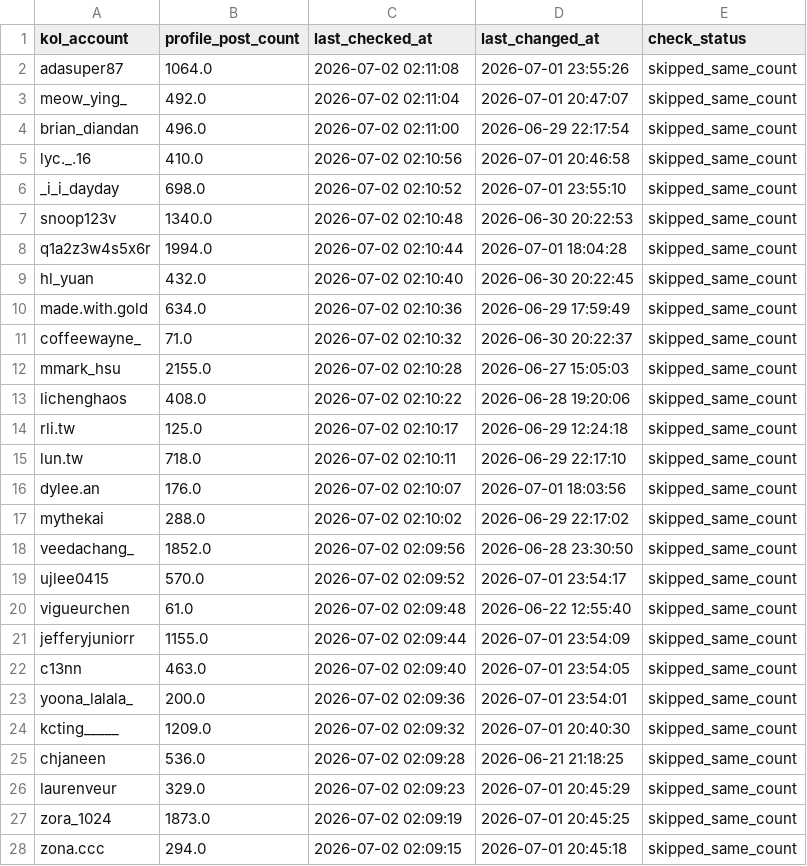
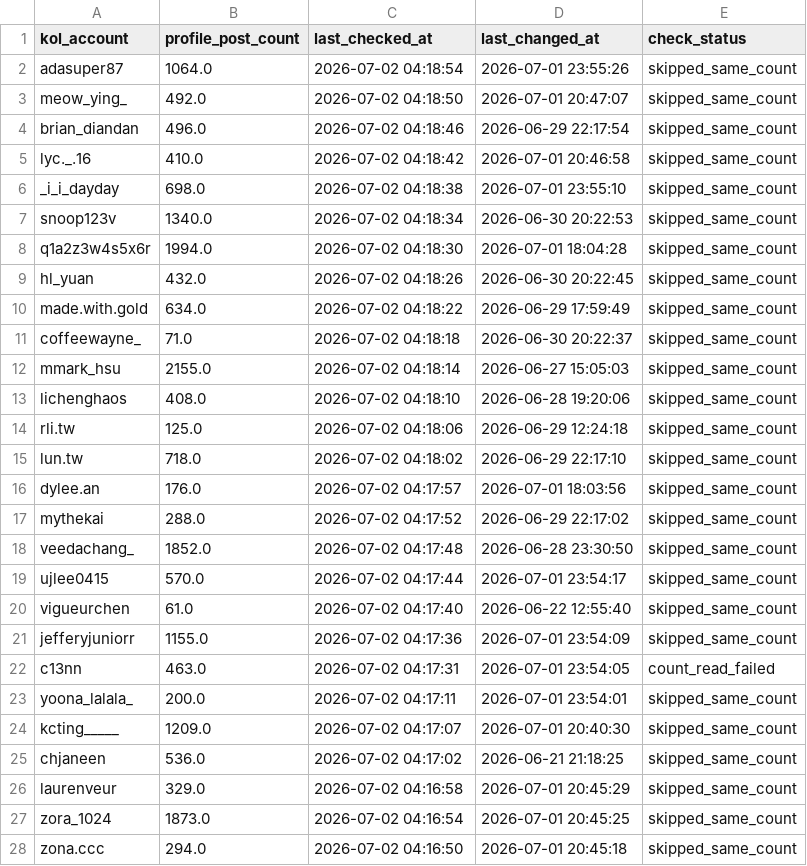
Before and after one commit to sabina-lu/reels-scraping, a CSV file: data/profile_post_state.csv, drawn as a sheet; only a part is shown; the diff covers the shown part only.

```diff
--- a/data/profile_post_state.csv
+++ b/data/profile_post_state.csv
@@ -1,28 +1,28 @@
 kol_account,profile_post_count,last_checked_at,last_changed_at,check_status
-adasuper87,1064.0,2026-07-02 02:11:08,2026-07-01 23:55:26,skipped_same_count
-meow_ying_,492.0,2026-07-02 02:11:04,2026-07-01 20:47:07,skipped_same_count
-brian_diandan,496.0,2026-07-02 02:11:00,2026-06-29 22:17:54,skipped_same_count
-lyc._.16,410.0,2026-07-02 02:10:56,2026-07-01 20:46:58,skipped_same_count
-_i_i_dayday,698.0,2026-07-02 02:10:52,2026-07-01 23:55:10,skipped_same_count
-snoop123v,1340.0,2026-07-02 02:10:48,2026-06-30 20:22:53,skipped_same_count
-q1a2z3w4s5x6r,1994.0,2026-07-02 02:10:44,2026-07-01 18:04:28,skipped_same_count
-hl_yuan,432.0,2026-07-02 02:10:40,2026-06-30 20:22:45,skipped_same_count
-made.with.gold,634.0,2026-07-02 02:10:36,2026-06-29 17:59:49,skipped_same_count
-coffeewayne_,71.0,2026-07-02 02:10:32,2026-06-30 20:22:37,skipped_same_count
-mmark_hsu,2155.0,2026-07-02 02:10:28,2026-06-27 15:05:03,skipped_same_count
-lichenghaos,408.0,2026-07-02 02:10:22,2026-06-28 19:20:06,skipped_same_count
-rli.tw,125.0,2026-07-02 02:10:17,2026-06-29 12:24:18,skipped_same_count
-lun.tw,718.0,2026-07-02 02:10:11,2026-06-29 22:17:10,skipped_same_count
-dylee.an,176.0,2026-07-02 02:10:07,2026-07-01 18:03:56,skipped_same_count
-mythekai,288.0,2026-07-02 02:10:02,2026-06-29 22:17:02,skipped_same_count
-veedachang_,1852.0,2026-07-02 02:09:56,2026-06-28 23:30:50,skipped_same_count
-ujlee0415,570.0,2026-07-02 02:09:52,2026-07-01 23:54:17,skipped_same_count
-vigueurchen,61.0,2026-07-02 02:09:48,2026-06-22 12:55:40,skipped_same_count
-jefferyjuniorr,1155.0,2026-07-02 02:09:44,2026-07-01 23:54:09,skipped_same_count
-c13nn,463.0,2026-07-02 02:09:40,2026-07-01 23:54:05,skipped_same_count
-yoona_lalala_,200.0,2026-07-02 02:09:36,2026-07-01 23:54:01,skipped_same_count
-kcting_____,1209.0,2026-07-02 02:09:32,2026-07-01 20:40:30,skipped_same_count
-chjaneen,536.0,2026-07-02 02:09:28,2026-06-21 21:18:25,skipped_same_count
-laurenveur,329.0,2026-07-02 02:09:23,2026-07-01 20:45:29,skipped_same_count
-zora_1024,1873.0,2026-07-02 02:09:19,2026-07-01 20:45:25,skipped_same_count
-zona.ccc,294.0,2026-07-02 02:09:15,2026-07-01 20:45:18,skipped_same_count
+adasuper87,1064.0,2026-07-02 04:18:54,2026-07-01 23:55:26,skipped_same_count
+meow_ying_,492.0,2026-07-02 04:18:50,2026-07-01 20:47:07,skipped_same_count
+brian_diandan,496.0,2026-07-02 04:18:46,2026-06-29 22:17:54,skipped_same_count
+lyc._.16,410.0,2026-07-02 04:18:42,2026-07-01 20:46:58,skipped_same_count
+_i_i_dayday,698.0,2026-07-02 04:18:38,2026-07-01 23:55:10,skipped_same_count
+snoop123v,1340.0,2026-07-02 04:18:34,2026-06-30 20:22:53,skipped_same_count
+q1a2z3w4s5x6r,1994.0,2026-07-02 04:18:30,2026-07-01 18:04:28,skipped_same_count
+hl_yuan,432.0,2026-07-02 04:18:26,2026-06-30 20:22:45,skipped_same_count
+made.with.gold,634.0,2026-07-02 04:18:22,2026-06-29 17:59:49,skipped_same_count
+coffeewayne_,71.0,2026-07-02 04:18:18,2026-06-30 20:22:37,skipped_same_count
+mmark_hsu,2155.0,2026-07-02 04:18:14,2026-06-27 15:05:03,skipped_same_count
+lichenghaos,408.0,2026-07-02 04:18:10,2026-06-28 19:20:06,skipped_same_count
+rli.tw,125.0,2026-07-02 04:18:06,2026-06-29 12:24:18,skipped_same_count
+lun.tw,718.0,2026-07-02 04:18:02,2026-06-29 22:17:10,skipped_same_count
+dylee.an,176.0,2026-07-02 04:17:57,2026-07-01 18:03:56,skipped_same_count
+mythekai,288.0,2026-07-02 04:17:52,2026-06-29 22:17:02,skipped_same_count
+veedachang_,1852.0,2026-07-02 04:17:48,2026-06-28 23:30:50,skipped_same_count
+ujlee0415,570.0,2026-07-02 04:17:44,2026-07-01 23:54:17,skipped_same_count
+vigueurchen,61.0,2026-07-02 04:17:40,2026-06-22 12:55:40,skipped_same_count
+jefferyjuniorr,1155.0,2026-07-02 04:17:36,2026-07-01 23:54:09,skipped_same_count
+c13nn,463.0,2026-07-02 04:17:31,2026-07-01 23:54:05,count_read_failed
+yoona_lalala_,200.0,2026-07-02 04:17:11,2026-07-01 23:54:01,skipped_same_count
+kcting_____,1209.0,2026-07-02 04:17:07,2026-07-01 20:40:30,skipped_same_count
+chjaneen,536.0,2026-07-02 04:17:02,2026-06-21 21:18:25,skipped_same_count
+laurenveur,329.0,2026-07-02 04:16:58,2026-07-01 20:45:29,skipped_same_count
+zora_1024,1873.0,2026-07-02 04:16:54,2026-07-01 20:45:25,skipped_same_count
+zona.ccc,294.0,2026-07-02 04:16:50,2026-07-01 20:45:18,skipped_same_count
```
Also changed, not shown: 130 edited cells elsewhere in this file.
